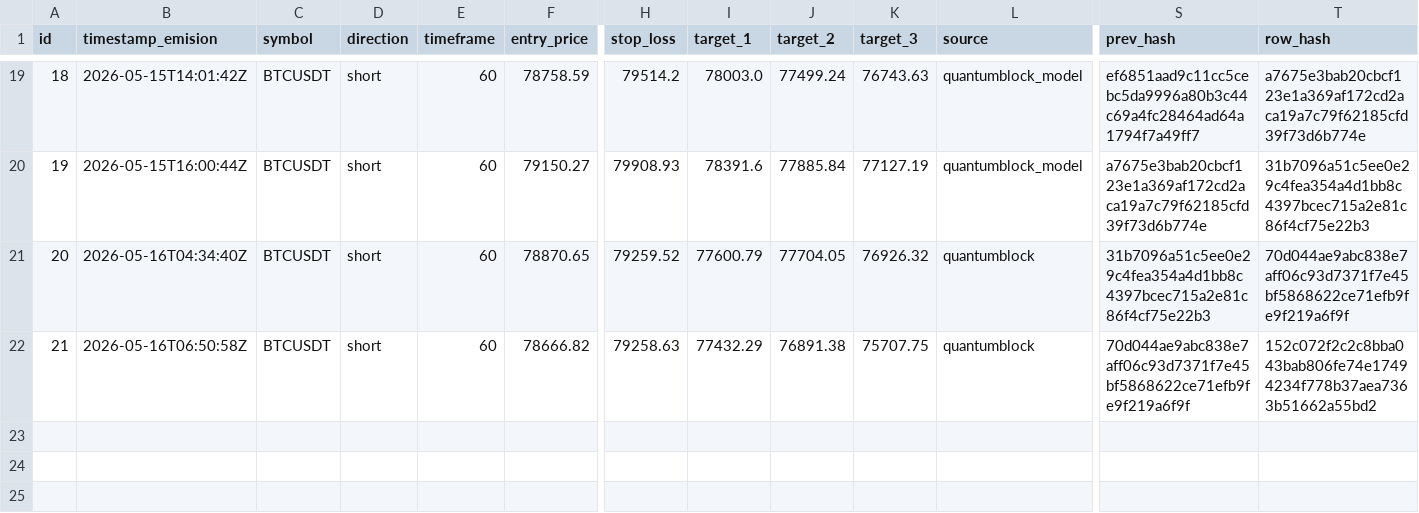
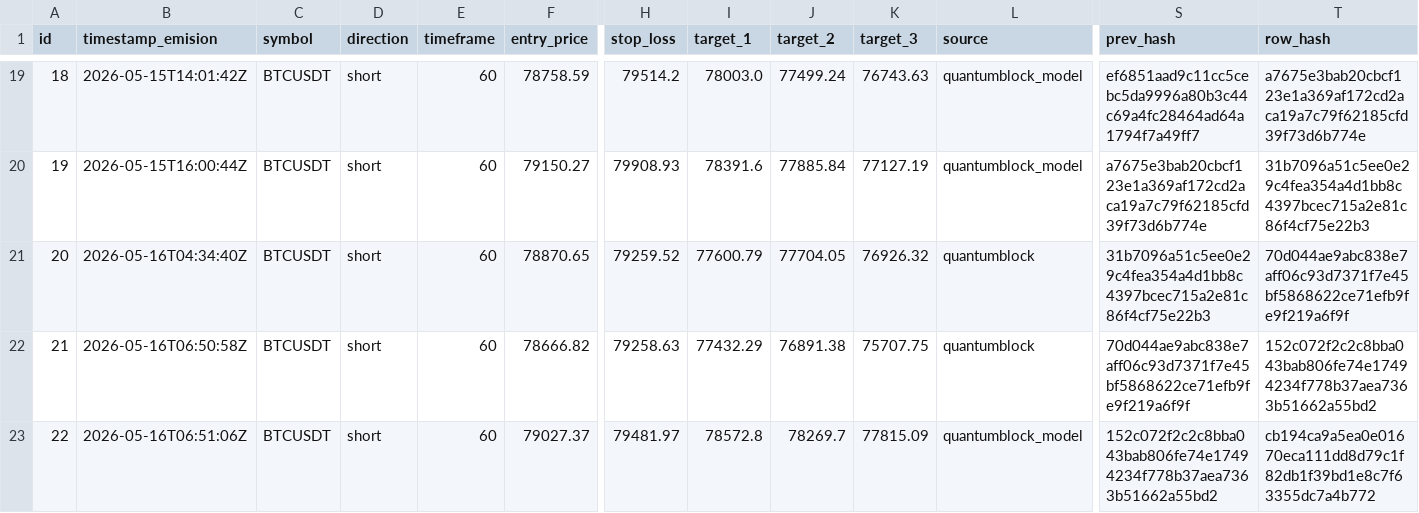
Before and after one commit to z3n3k4/quantumblock-track, a CSV file: signals.csv, drawn as a sheet; only a part is shown, gaps mark what is left out; rows hold the shown columns only; the diff names each change by its address in the sheet, - before the commit and + after, or states it on an @@ line.

```diff
--- a/signals.csv
+++ b/signals.csv
+row 23: 22 | 2026-05-16T06:51:06Z | BTCUSDT | short | 60 | 79027.37 | 79481.97 | 78572.8 | 78269.7 | 77815.09 | quantumblock_model | 152c072f2c2c8bba043bab806fe74e17494234f778b37aea7363b51662a55bd2 | cb194ca9a5ea0e01670eca111dd8d79c1f82db1f39bd1e8c7f63355dc7a4b772
```
Also changed, not shown: 1 other file.
